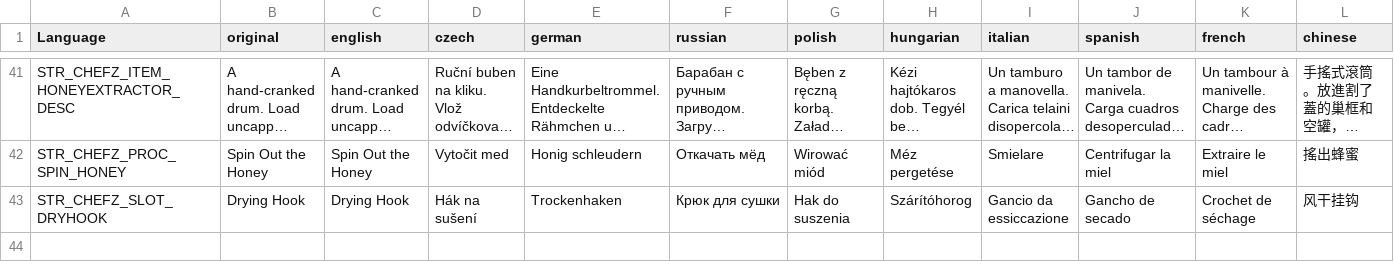
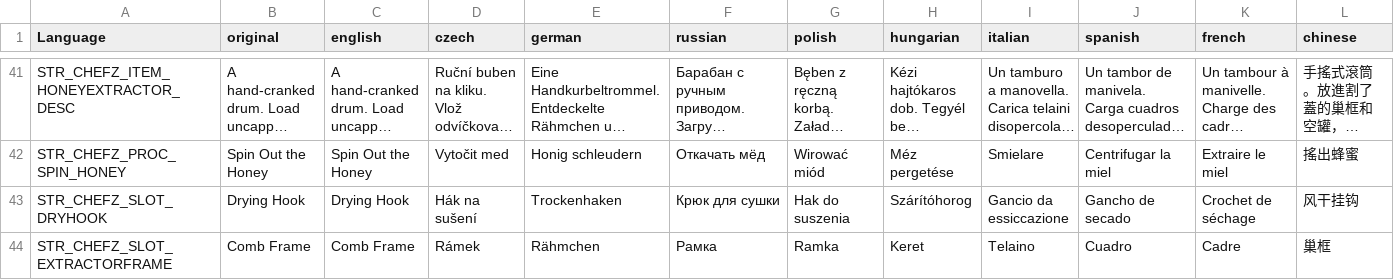
Before and after one commit to Psyern/Psyerns_ChefZ, a CSV file: Psyerns_ChefZ_Core/Addons/ChefZ_Processing/stringtable.csv, drawn as a sheet; only a part is shown, gaps mark what is left out; long unchanged cells end in …; rows hold the shown columns only; the diff names each change by its address in the sheet, - before the commit and + after, or states it on an @@ line.

```diff
--- a/Psyerns_ChefZ_Core/Addons/ChefZ_Processing/stringtable.csv
+++ b/Psyerns_ChefZ_Core/Addons/ChefZ_Processing/stringtable.csv
+row 44: STR_CHEFZ_SLOT_EXTRACTORFRAME | Comb Frame | Comb Frame | Rámek | Rähmchen | Рамка | Ramka | Keret | Telaino | Cuadro | Cadre | 巢框
```
Also changed, not shown: 3 other files.
